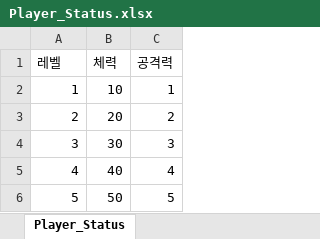
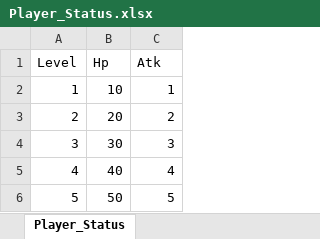
Before and after one commit to Hysteria0K/Blacksmith_Hero, an Excel workbook: Blacksmith_Hero/Assets/DataTable/Player_Status.xlsx, sheet Player_Status, drawn as a sheet; values as stored, in another font and other column widths than the file's, no borders; removed rows and columns are numbered as before the commit, all else as after; the diff names each change by its address in the sheet, - before the commit and + after, or states it on an @@ line.

Commit message:
DataBase 생성

```diff
--- a/Blacksmith_Hero/Assets/DataTable/Player_Status.xlsx (sheet Player_Status)
+++ b/Blacksmith_Hero/Assets/DataTable/Player_Status.xlsx (sheet Player_Status)
-row 1: 레벨 | 체력 | 공격력
+row 1: Level | Hp | Atk
```
Also changed, not shown: 9 other files.
